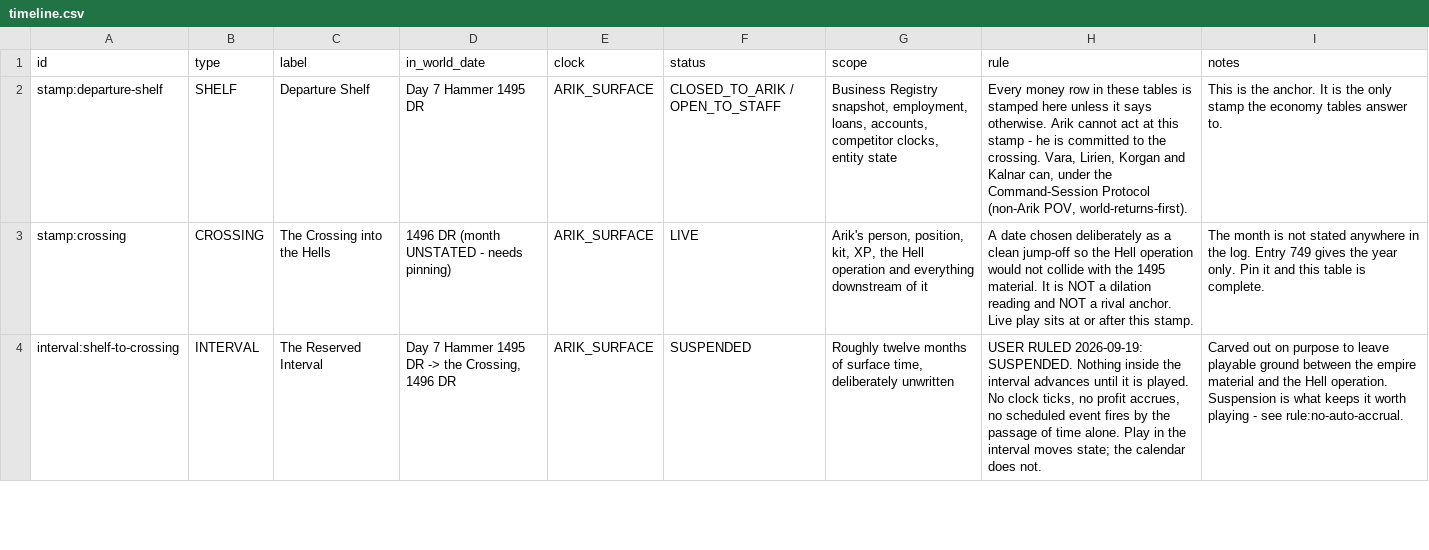
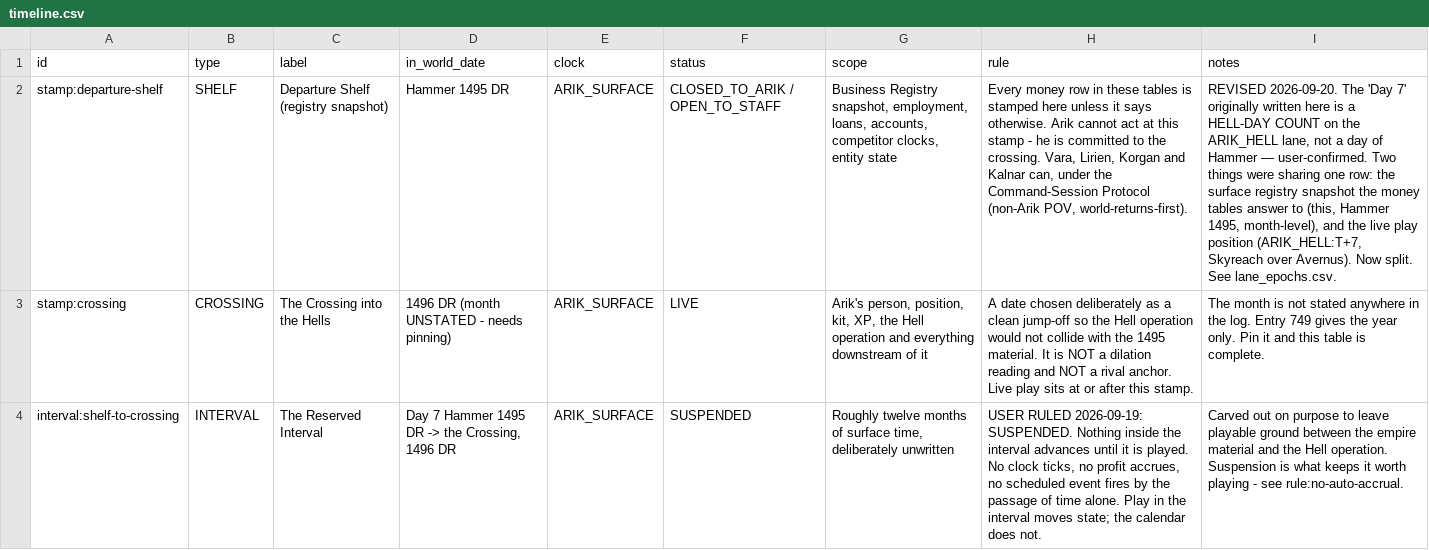
Before and after one commit to CFhacky/baen-economy-engine, a CSV file: data/canonical/timeline.csv, drawn as a sheet; only a part is shown; the diff names each change by its address in the sheet, - before the commit and + after, or states it on an @@ line.

```diff
--- a/data/canonical/timeline.csv
+++ b/data/canonical/timeline.csv
-C2 (label): Departure Shelf
+C2 (label): Departure Shelf (registry snapshot)
-D2 (in_world_date): Day 7 Hammer 1495 DR
+D2 (in_world_date): Hammer 1495 DR
-I2 (notes): This is the anchor. It is the only stamp the economy tables answer to.
+I2 (notes): REVISED 2026-09-20. The 'Day 7' originally written here is a HELL-DAY COUNT on the ARIK_HELL lane, not a day of Hammer — user-confirmed. Two things were sharing one row: the surface registry snapshot the money tables answer to (this, Hammer 1495, month-level), and the live play position (ARIK_HELL:T+7, Skyreach over Avernus). Now split. See lane_epochs.csv.
```
Also changed, not shown: data/canonical/canon_rulings.csv, data/canonical/events.csv, 2 other files.
